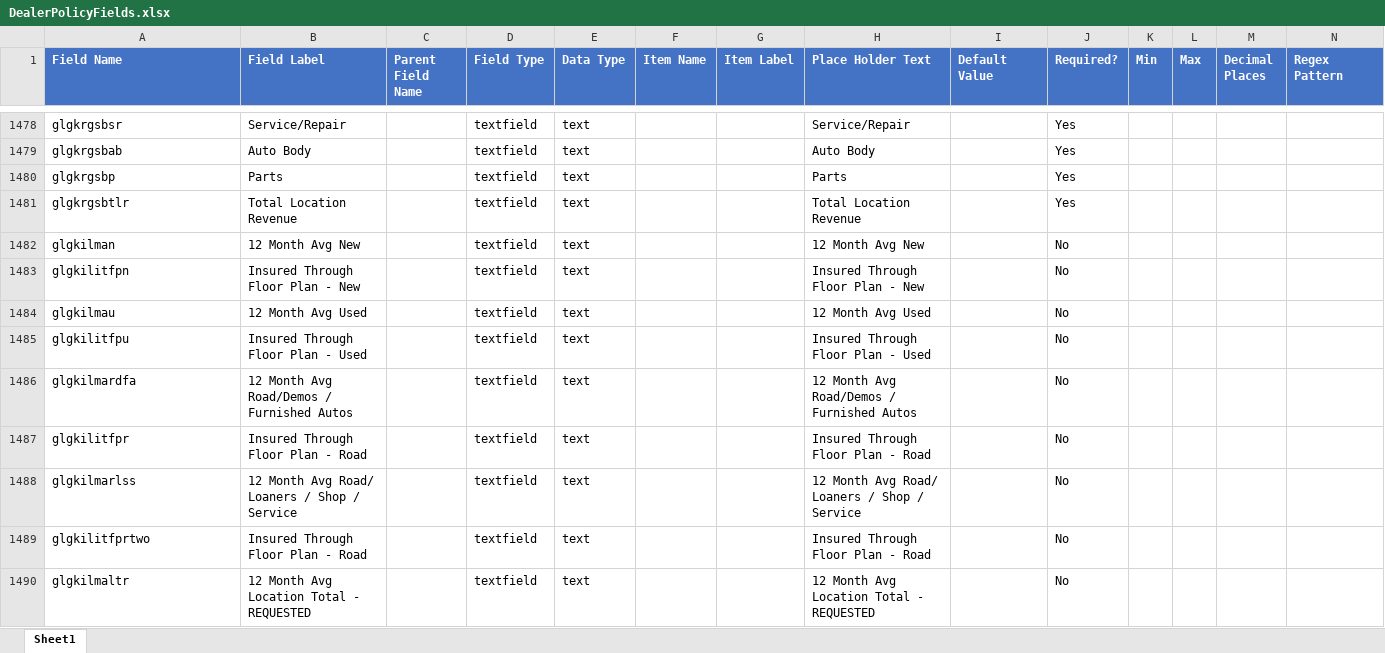
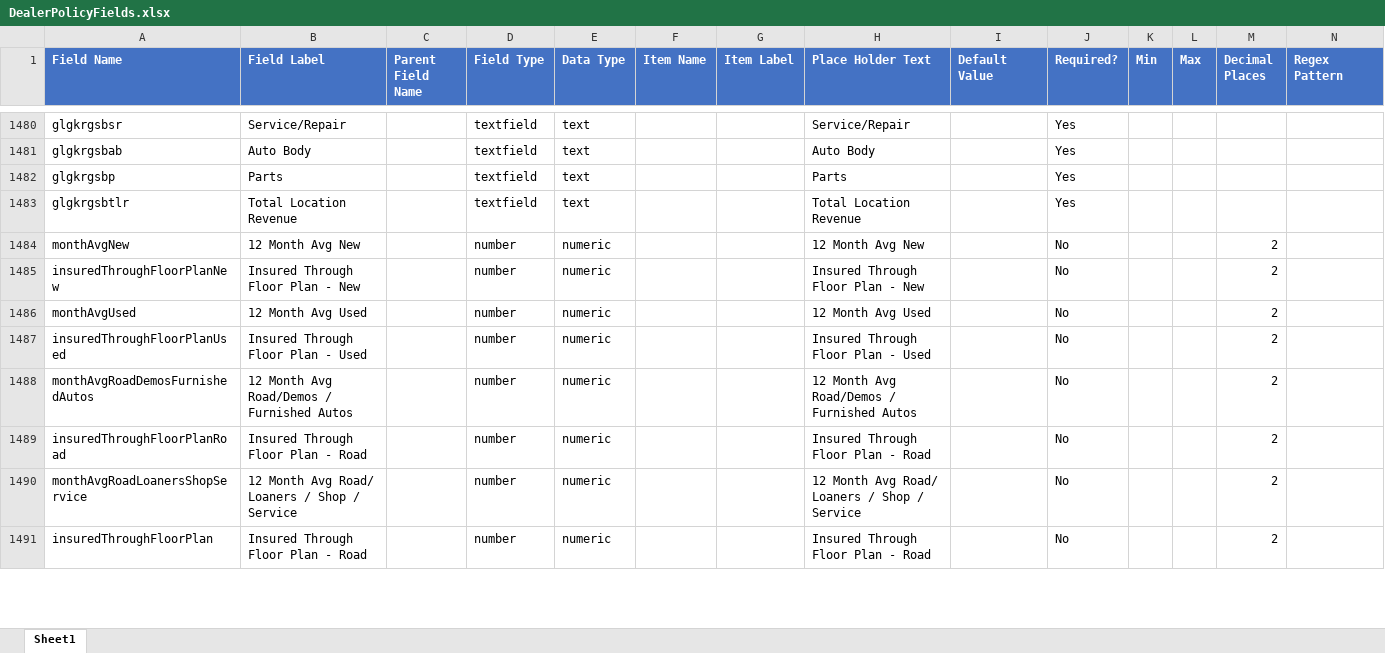
Before and after one commit to vijayeox/jenkinsdemo-API, an Excel workbook: clients/ArrowHead/content/entity/DealerPolicyFields.xlsx, sheet Sheet1, drawn as a sheet; only a part is shown, gaps mark what is left out; values as stored, in another font and other column widths than the file's, no borders; conditional formats not drawn; removed rows and columns are numbered as before the commit, all else as after; rows hold the shown columns only; the diff covers the shown part only; the diff names each change by its address in the sheet, - before the commit and + after, or states it on an @@ line.

Commit message:
Update latest form and fields excel

```diff
--- a/clients/ArrowHead/content/entity/DealerPolicyFields.xlsx (sheet Sheet1)
+++ b/clients/ArrowHead/content/entity/DealerPolicyFields.xlsx (sheet Sheet1)
-row 1482: glgkilman | 12 Month Avg New |  | textfield | text |  |  | 12 Month Avg New |  | No
-row 1483: glgkilitfpn | Insured Through Floor Plan - New |  | textfield | text |  |  | Insured Through Floor Plan - New |  | No
-row 1484: glgkilmau | 12 Month Avg Used |  | textfield | text |  |  | 12 Month Avg Used |  | No
-row 1485: glgkilitfpu | Insured Through Floor Plan - Used |  | textfield | text |  |  | Insured Through Floor Plan - Used |  | No
-row 1486: glgkilmardfa | 12 Month Avg Road/Demos / Furnished Autos |  | textfield | text |  |  | 12 Month Avg Road/Demos / Furnished Autos |  | No
-row 1487: glgkilitfpr | Insured Through Floor Plan - Road |  | textfield | text |  |  | Insured Through Floor Plan - Road |  | No
-row 1488: glgkilmarlss | 12 Month Avg Road/ Loaners / Shop / Service |  | textfield | text |  |  | 12 Month Avg Road/ Loaners / Shop / Service |  | No
-row 1489: glgkilitfprtwo | Insured Through Floor Plan - Road |  | textfield | text |  |  | Insured Through Floor Plan - Road |  | No
-row 1490: glgkilmaltr | 12 Month Avg Location Total - REQUESTED |  | textfield | text |  |  | 12 Month Avg Location Total - REQUESTED |  | No
+row 1484: monthAvgNew | 12 Month Avg New |  | number | numeric |  |  | 12 Month Avg New |  | No |  |  | 2
+row 1485: insuredThroughFloorPlanNew | Insured Through Floor Plan - New |  | number | numeric |  |  | Insured Through Floor Plan - New |  | No |  |  | 2
+row 1486: monthAvgUsed | 12 Month Avg Used |  | number | numeric |  |  | 12 Month Avg Used |  | No |  |  | 2
+row 1487: insuredThroughFloorPlanUsed | Insured Through Floor Plan - Used |  | number | numeric |  |  | Insured Through Floor Plan - Used |  | No |  |  | 2
+row 1488: monthAvgRoadDemosFurnishedAutos | 12 Month Avg Road/Demos / Furnished Autos |  | number | numeric |  |  | 12 Month Avg Road/Demos / Furnished Autos |  | No |  |  | 2
+row 1489: insuredThroughFloorPlanRoad | Insured Through Floor Plan - Road |  | number | numeric |  |  | Insured Through Floor Plan - Road |  | No |  |  | 2
+row 1490: monthAvgRoadLoanersShopService | 12 Month Avg Road/ Loaners / Shop / Service |  | number | numeric |  |  | 12 Month Avg Road/ Loaners / Shop / Service |  | No |  |  | 2
+row 1491: insuredThroughFloorPlan | Insured Through Floor Plan - Road |  | number | numeric |  |  | Insured Through Floor Plan - Road |  | No |  |  | 2
```
Also changed, not shown: 4 added rows, 72 edited cells and cell formats elsewhere in this sheet, 1 other file.
